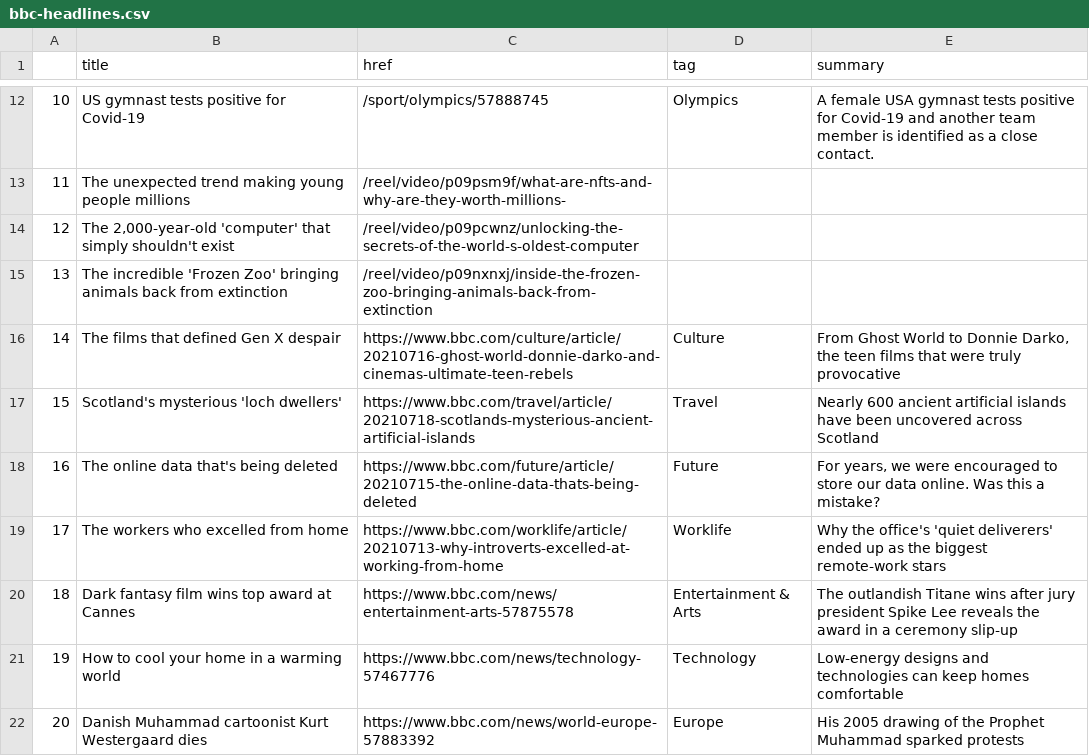
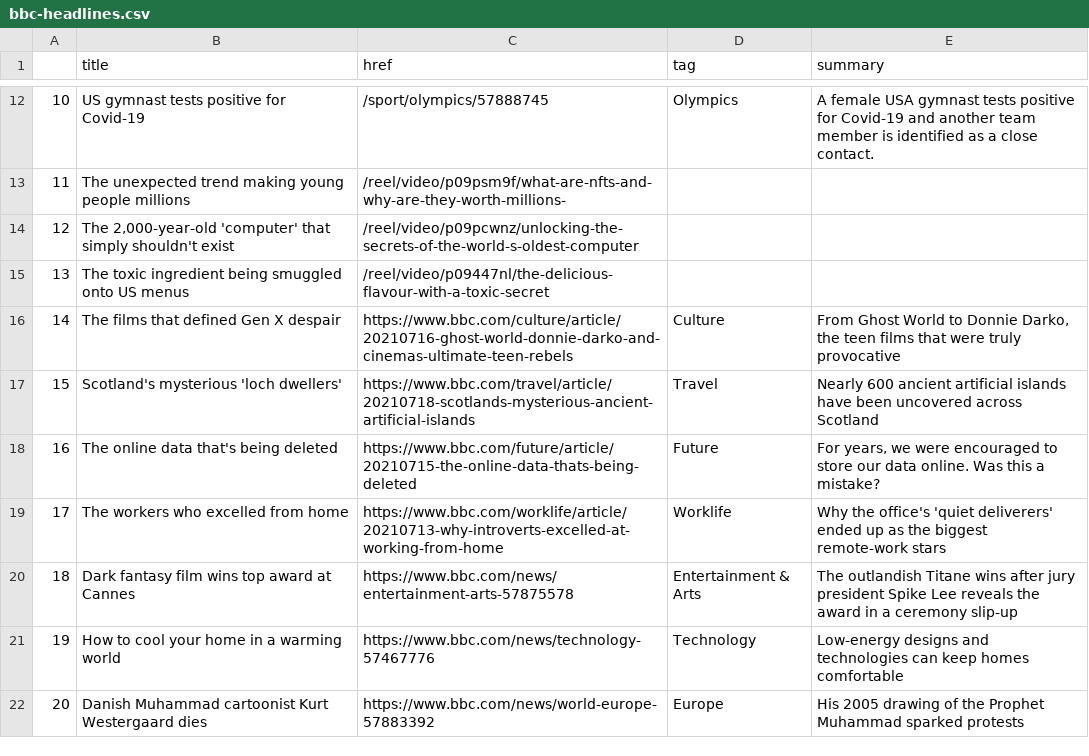
Before and after one commit to jsoma/automatic-scraper, a CSV file: bbc-headlines.csv, drawn as a sheet; only a part is shown, gaps mark what is left out.

```diff
--- a/bbc-headlines.csv
+++ b/bbc-headlines.csv
@@ -14,3 +14,3 @@
 12,"The 2,000-year-old 'computer' that simply shouldn't exist",/reel/video/p09pcwnz/unlocking-the-secrets-of-the-world-s-oldest-computer,,
-13,The incredible 'Frozen Zoo' bringing animals back from extinction,/reel/video/p09nxnxj/inside-the-frozen-zoo-bringing-animals-back-from-extinction,,
+13,The toxic ingredient being smuggled onto US menus,/reel/video/p09447nl/the-delicious-flavour-with-a-toxic-secret,,
 14,The films that defined Gen X despair,https://www.bbc.com/culture/article/20210716-ghost-world-donnie-darko-and-cinemas-ultimate-teen-rebels,Culture,"From Ghost World to Donnie Darko, the teen films that were truly provocative"
```
